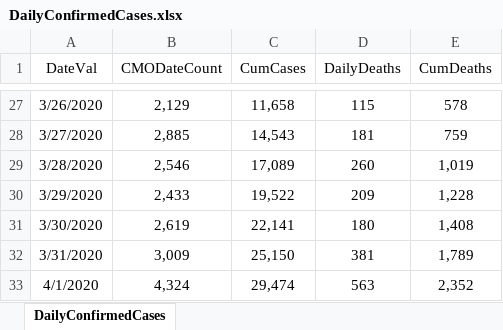
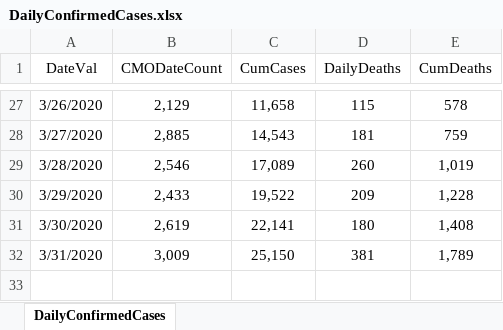
Before and after one commit to erwinfs/covid19-curves, an Excel workbook: DailyConfirmedCases.xlsx, sheet DailyConfirmedCases, drawn as a sheet; only a part is shown, gaps mark what is left out; values as stored, in another font and other column widths than the file's, no borders; the diff names each change by its address in the sheet, - before the commit and + after, or states it on an @@ line.

Commit message:
Daily run

```diff
--- a/DailyConfirmedCases.xlsx (sheet DailyConfirmedCases)
+++ b/DailyConfirmedCases.xlsx (sheet DailyConfirmedCases)
-row 33: 4/1/2020 | 4,324 | 29,474 | 563 | 2,352
```
Also changed, not shown: 6 other files.
